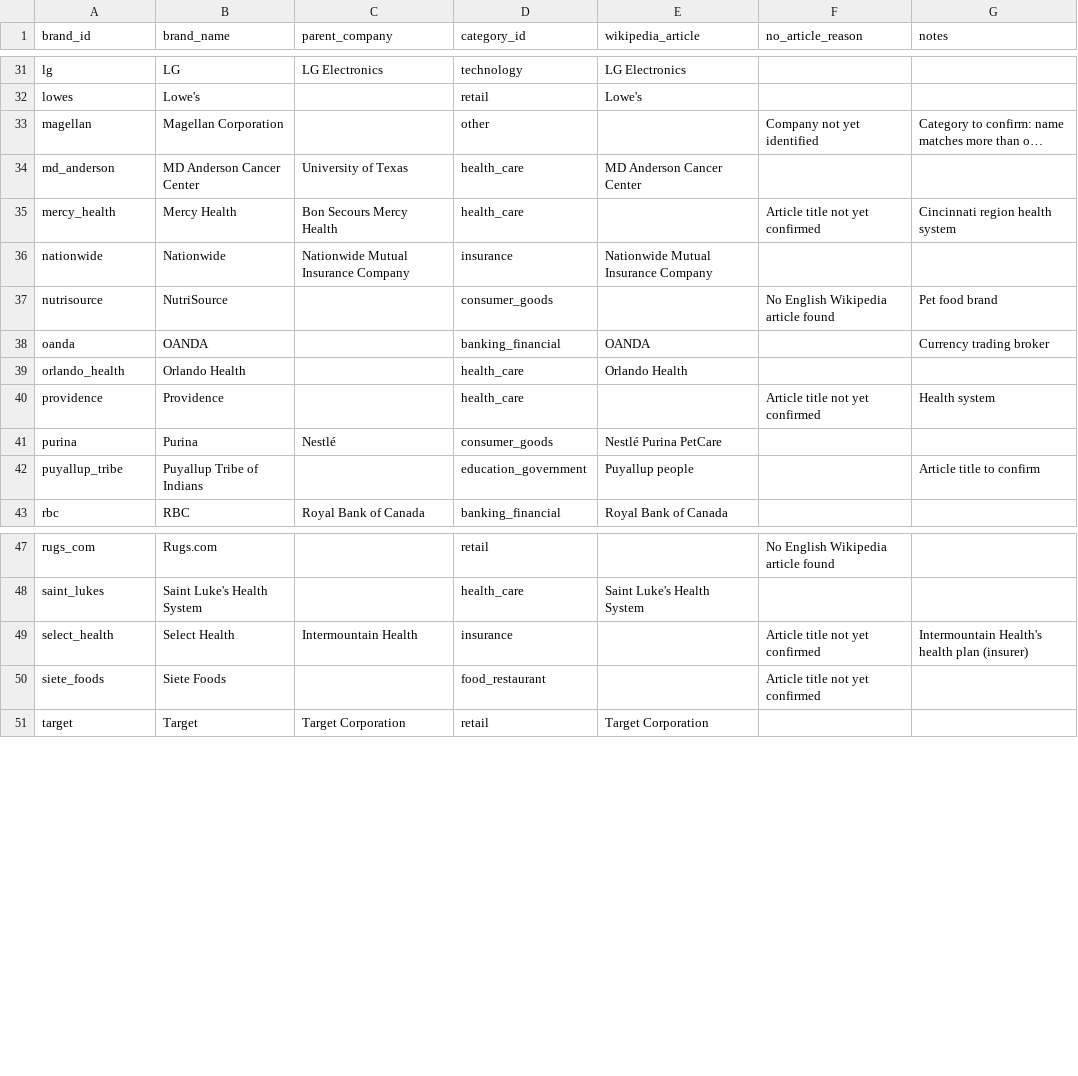
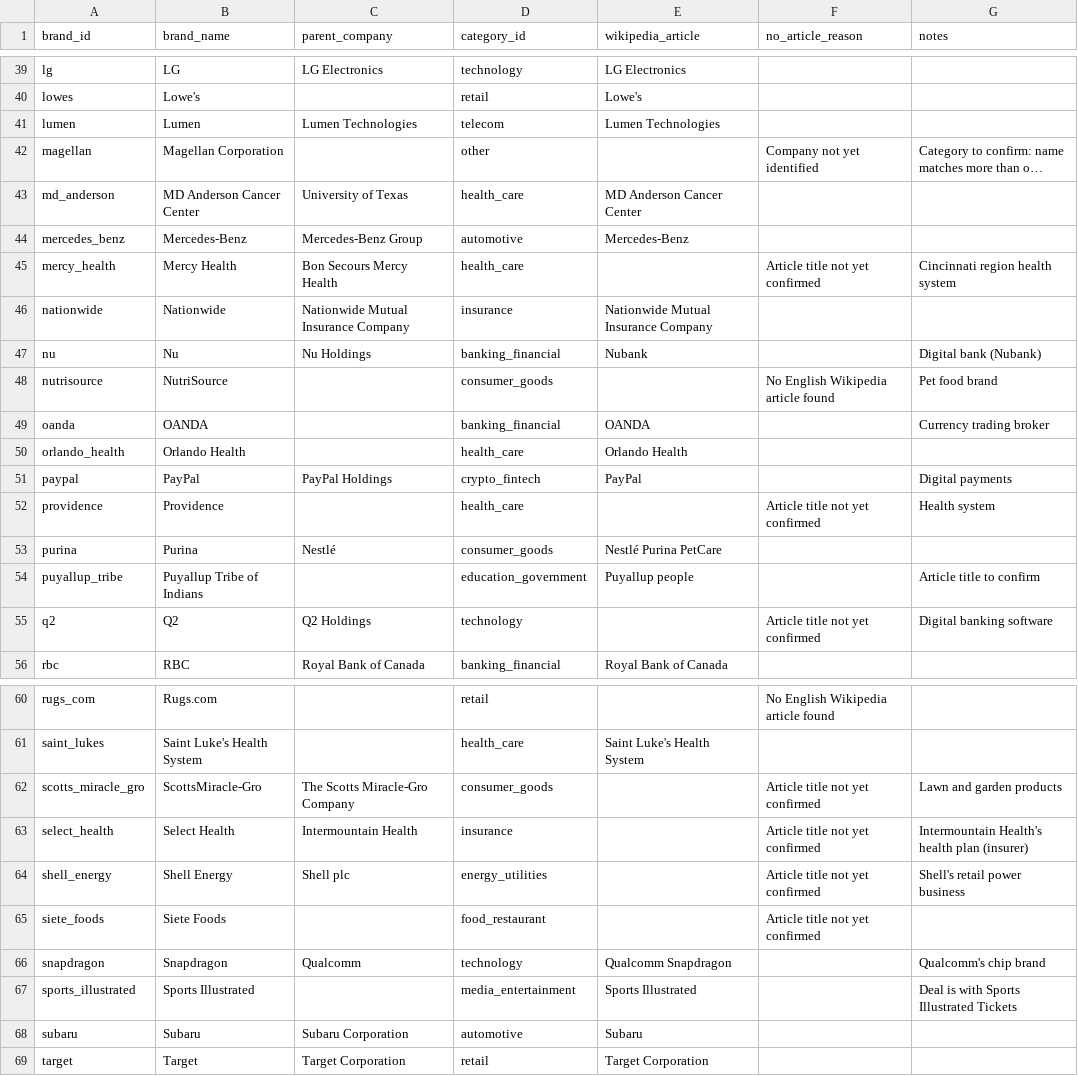
Before and after one commit to chrisantosiewicz/MLS-partnership-tracker, a CSV file: data/brands.csv, drawn as a sheet; only a part is shown, gaps mark what is left out; long unchanged cells end in …; the diff covers the shown part only; the diff names each change by its address in the sheet, - before the commit and + after, or states it on an @@ line.

```diff
--- a/data/brands.csv
+++ b/data/brands.csv
+row 41: lumen | Lumen | Lumen Technologies | telecom | Lumen Technologies
+row 44: mercedes_benz | Mercedes-Benz | Mercedes-Benz Group | automotive | Mercedes-Benz
+row 47: nu | Nu | Nu Holdings | banking_financial | Nubank |  | Digital bank (Nubank)
+row 51: paypal | PayPal | PayPal Holdings | crypto_fintech | PayPal |  | Digital payments
+row 55: q2 | Q2 | Q2 Holdings | technology |  | Article title not yet confirmed | Digital banking software
+row 62: scotts_miracle_gro | ScottsMiracle-Gro | The Scotts Miracle-Gro Company | consumer_goods |  | Article title not yet confirmed | Lawn and garden products
+row 64: shell_energy | Shell Energy | Shell plc | energy_utilities |  | Article title not yet confirmed | Shell's retail power business
+row 66: snapdragon | Snapdragon | Qualcomm | technology | Qualcomm Snapdragon |  | Qualcomm's chip brand
+row 67: sports_illustrated | Sports Illustrated |  | media_entertainment | Sports Illustrated |  | Deal is with Sports Illustrated Tickets
+row 68: subaru | Subaru | Subaru Corporation | automotive | Subaru
```
Also changed, not shown: 10 added rows elsewhere in this file, 7 other files.
